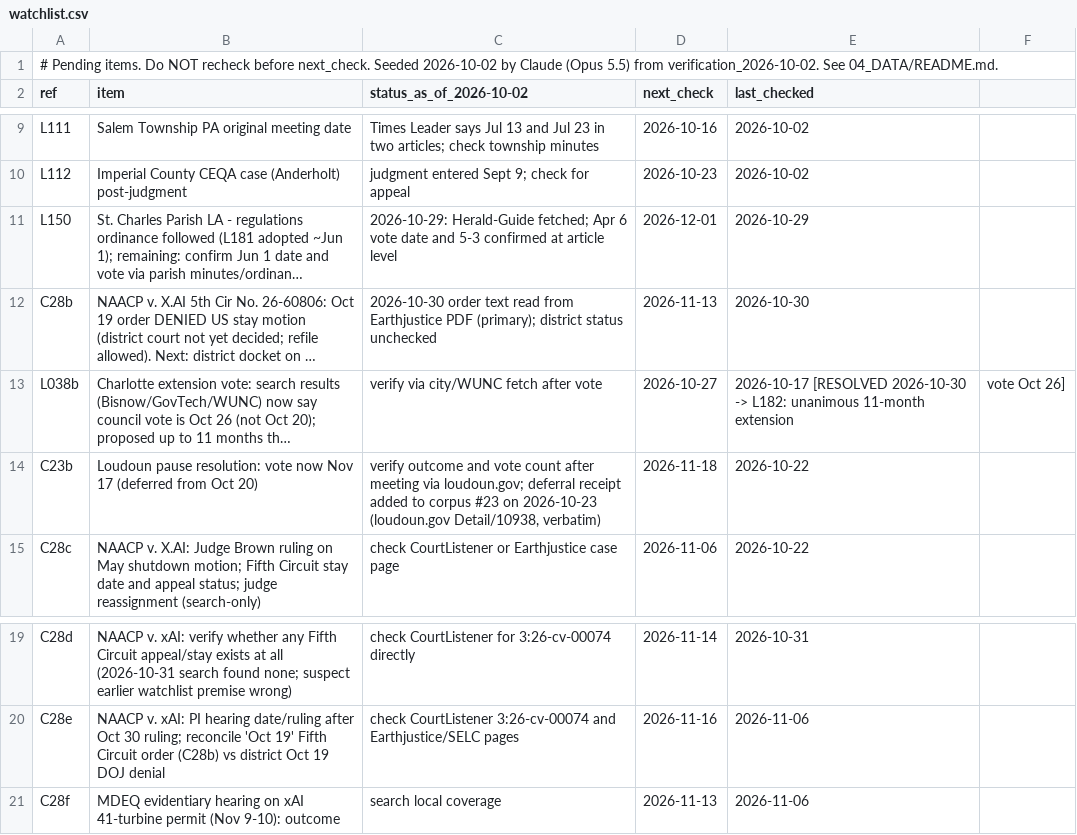
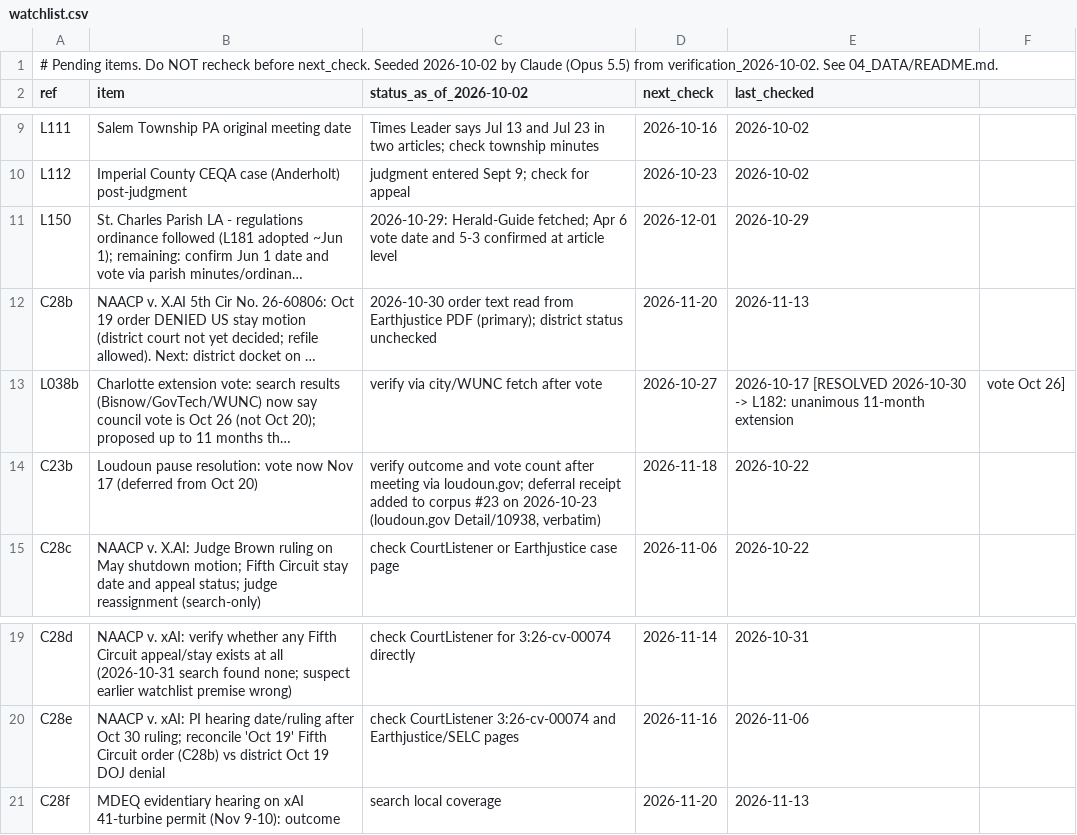
Before and after one commit to brittonleggett/research-threads-cloud, a CSV file: DATA_CENTER_PAPER/04_DATA/watchlist.csv, drawn as a sheet; only a part is shown, gaps mark what is left out; long unchanged cells end in …; the diff names each change by its address in the sheet, - before the commit and + after, or states it on an @@ line.

```diff
--- a/DATA_CENTER_PAPER/04_DATA/watchlist.csv
+++ b/DATA_CENTER_PAPER/04_DATA/watchlist.csv
-D12 (next_check): 2026-11-13
+D12 (next_check): 2026-11-20
-E12 (last_checked): 2026-10-30
+E12 (last_checked): 2026-11-13
-D21 (next_check): 2026-11-13
+D21 (next_check): 2026-11-20
-E21 (last_checked): 2026-11-06
+E21 (last_checked): 2026-11-13
```
Also changed, not shown: DATA_CENTER_PAPER/04_DATA/candidate_leads.csv, 3 other files.
